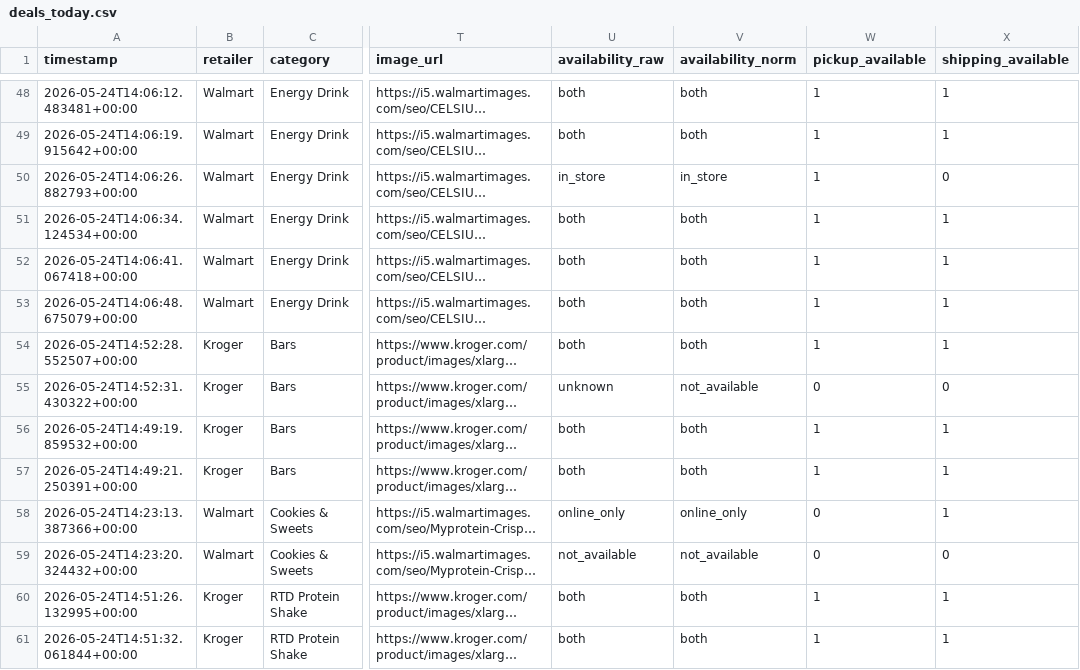
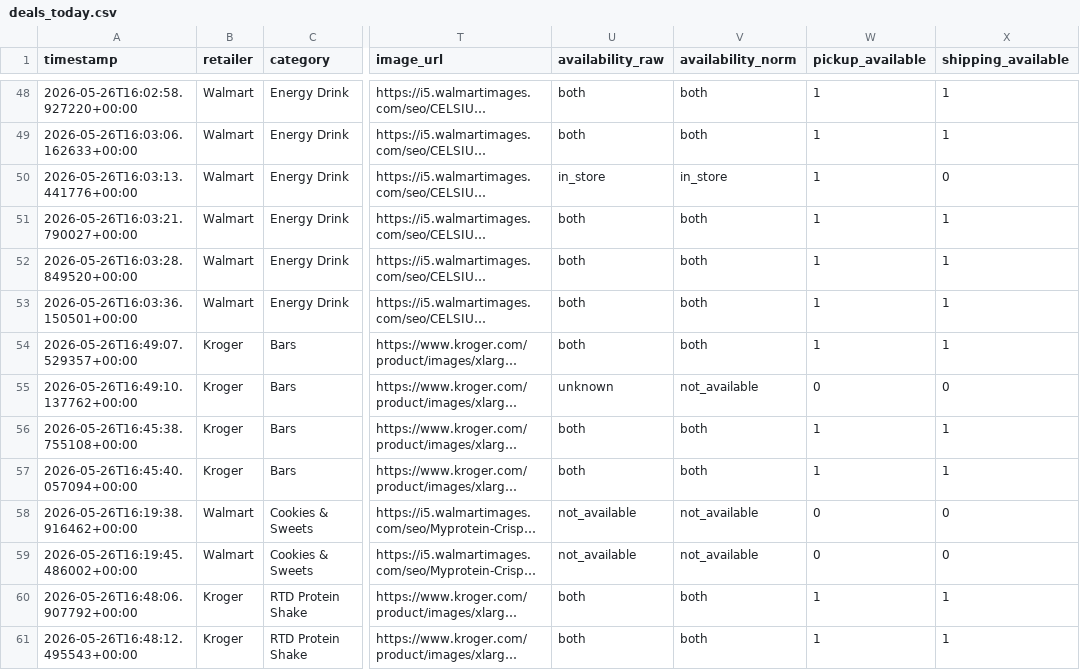
Before and after one commit to mitchellgmoore/snackbuddy-deals, a CSV file: deals_today.csv, drawn as a sheet; only a part is shown, gaps mark what is left out; long unchanged cells end in …; the diff covers the shown part only; the diff names each change by its address in the sheet, - before the commit and + after, or states it on an @@ line.

```diff
--- a/deals_today.csv
+++ b/deals_today.csv
-A48 (timestamp): 2026-05-24T14:06:12.483481+00:00
+A48 (timestamp): 2026-05-26T16:02:58.927220+00:00
-A49 (timestamp): 2026-05-24T14:06:19.915642+00:00
+A49 (timestamp): 2026-05-26T16:03:06.162633+00:00
-A50 (timestamp): 2026-05-24T14:06:26.882793+00:00
+A50 (timestamp): 2026-05-26T16:03:13.441776+00:00
-A51 (timestamp): 2026-05-24T14:06:34.124534+00:00
+A51 (timestamp): 2026-05-26T16:03:21.790027+00:00
-A52 (timestamp): 2026-05-24T14:06:41.067418+00:00
+A52 (timestamp): 2026-05-26T16:03:28.849520+00:00
-A53 (timestamp): 2026-05-24T14:06:48.675079+00:00
+A53 (timestamp): 2026-05-26T16:03:36.150501+00:00
-A54 (timestamp): 2026-05-24T14:52:28.552507+00:00
+A54 (timestamp): 2026-05-26T16:49:07.529357+00:00
-A55 (timestamp): 2026-05-24T14:52:31.430322+00:00
+A55 (timestamp): 2026-05-26T16:49:10.137762+00:00
-A56 (timestamp): 2026-05-24T14:49:19.859532+00:00
+A56 (timestamp): 2026-05-26T16:45:38.755108+00:00
-A57 (timestamp): 2026-05-24T14:49:21.250391+00:00
+A57 (timestamp): 2026-05-26T16:45:40.057094+00:00
-A58 (timestamp): 2026-05-24T14:23:13.387366+00:00
+A58 (timestamp): 2026-05-26T16:19:38.916462+00:00
-U58 (availability_raw): online_only
+U58 (availability_raw): not_available
-V58 (availability_norm): online_only
+V58 (availability_norm): not_available
-X58 (shipping_available): 1
+X58 (shipping_available): 0
-A59 (timestamp): 2026-05-24T14:23:20.324432+00:00
+A59 (timestamp): 2026-05-26T16:19:45.486002+00:00
-A60 (timestamp): 2026-05-24T14:51:26.132995+00:00
+A60 (timestamp): 2026-05-26T16:48:06.907792+00:00
-A61 (timestamp): 2026-05-24T14:51:32.061844+00:00
+A61 (timestamp): 2026-05-26T16:48:12.495543+00:00
```
Also changed, not shown: 119 edited cells elsewhere in this file, 2 other files.
